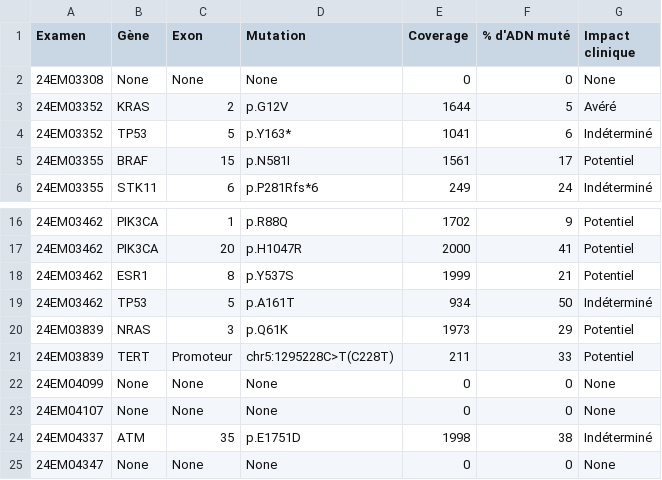
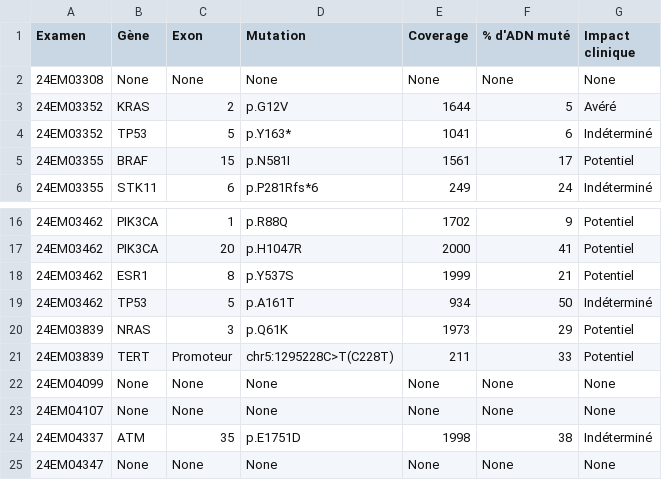
Before and after one commit to Exagor/master-thesis-achten, a CSV file: data/verified_mutations.csv, drawn as a sheet; only a part is shown, gaps mark what is left out.

```diff
--- a/data/verified_mutations.csv
+++ b/data/verified_mutations.csv
@@ -1,3 +1,3 @@
 Examen,Gène,Exon,Mutation,Coverage,% d'ADN muté,Impact clinique
-24EM03308,None,None,None,0,0,None
+24EM03308,None,None,None,None,None,None
 24EM03352,KRAS,2,p.G12V,1644,5,Avéré
@@ -21,5 +21,5 @@ Examen,Gène,Exon,Mutation,Coverage,% d'ADN muté,Impact clinique
 24EM03839,TERT,Promoteur,chr5:1295228C>T(C228T),211,33,Potentiel
-24EM04099,None,None,None,0,0,None
-24EM04107,None,None,None,0,0,None
+24EM04099,None,None,None,None,None,None
+24EM04107,None,None,None,None,None,None
 24EM04337,ATM,35,p.E1751D,1998,38,Indéterminé
-24EM04347,None,None,None,0,0,None
+24EM04347,None,None,None,None,None,None
```
Also changed, not shown: 11 other files.
